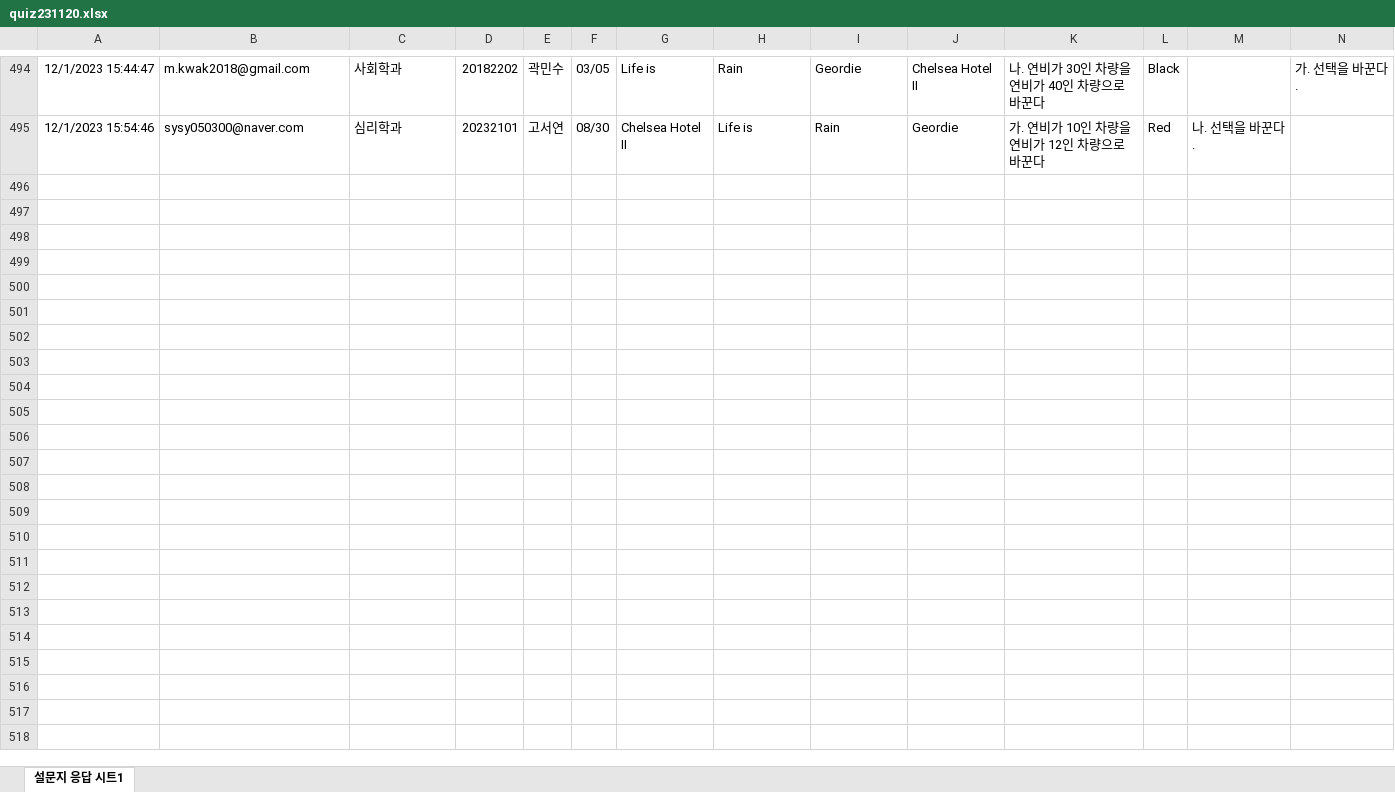
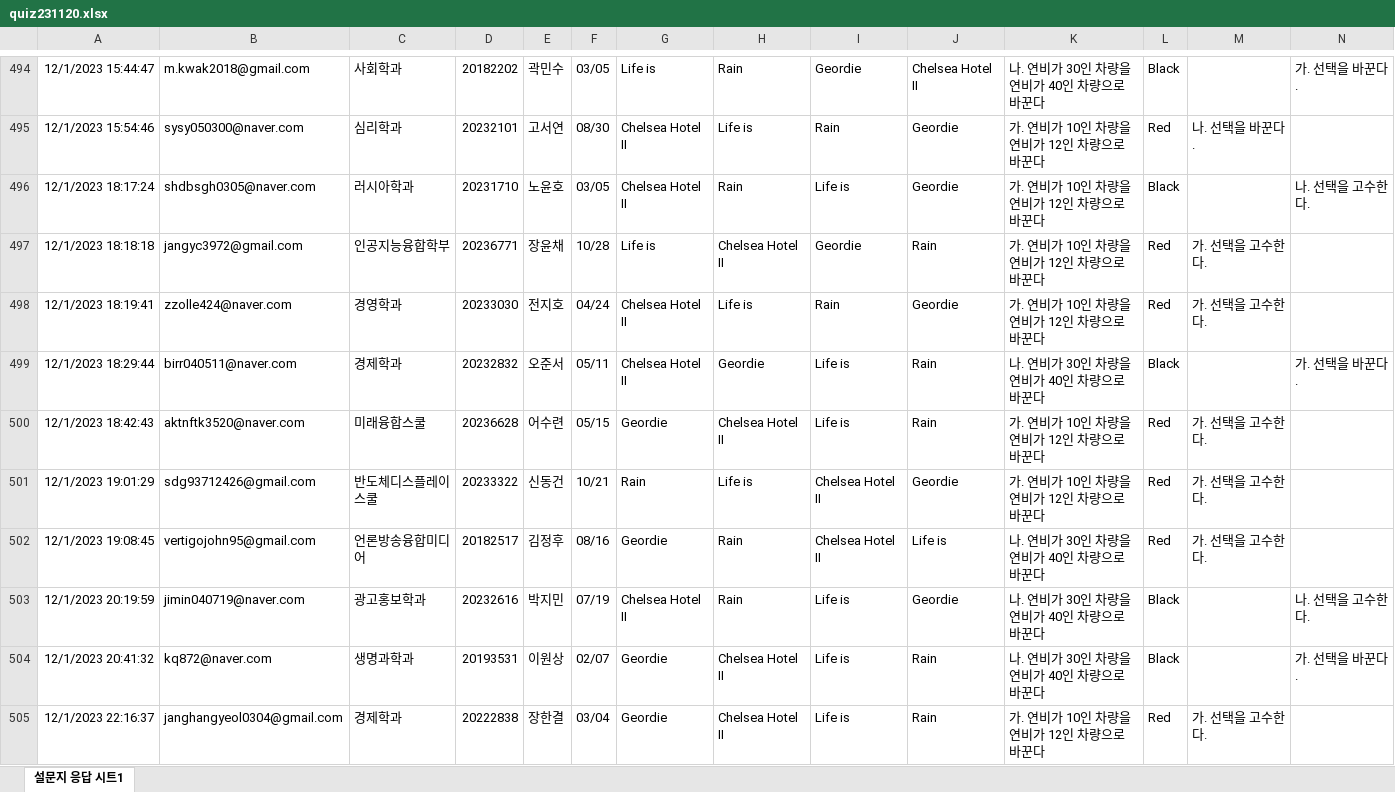
Before and after one commit to kwlee58/class202302, an Excel workbook: R/data/quiz231120.xlsx, sheet 설문지 응답 시트1, drawn as a sheet; only a part is shown, gaps mark what is left out; values as stored, in another font and other column widths than the file's, no borders; the diff covers the shown part only; the diff names each change by its address in the sheet, - before the commit and + after, or states it on an @@ line.

```diff
--- a/R/data/quiz231120.xlsx (sheet 설문지 응답 시트1)
+++ b/R/data/quiz231120.xlsx (sheet 설문지 응답 시트1)
+row 496: 12/1/2023 18:17:24 | shdbsgh0305@naver.com | 러시아학과 | 20231710 | 노윤호 | 03/05 | Chelsea Hotel II | Rain | Life is | Geordie | 가. 연비가 10인 차량을 연비가 12인 차량으로 바꾼다 | Black |  | 나. 선택을 고수한다.
+row 497: 12/1/2023 18:18:18 | jangyc3972@gmail.com | 인공지능융합학부 | 20236771 | 장윤채 | 10/28 | Life is | Chelsea Hotel II | Geordie | Rain | 가. 연비가 10인 차량을 연비가 12인 차량으로 바꾼다 | Red | 가. 선택을 고수한다.
+row 498: 12/1/2023 18:19:41 | zzolle424@naver.com | 경영학과 | 20233030 | 전지호 | 04/24 | Chelsea Hotel II | Life is | Rain | Geordie | 가. 연비가 10인 차량을 연비가 12인 차량으로 바꾼다 | Red | 가. 선택을 고수한다.
+row 499: 12/1/2023 18:29:44 | birr040511@naver.com | 경제학과 | 20232832 | 오준서 | 05/11 | Chelsea Hotel II | Geordie | Life is | Rain | 나. 연비가 30인 차량을 연비가 40인 차량으로 바꾼다 | Black |  | 가. 선택을 바꾼다.
+row 500: 12/1/2023 18:42:43 | aktnftk3520@naver.com | 미래융합스쿨 | 20236628 | 어수련 | 05/15 | Geordie | Chelsea Hotel II | Life is | Rain | 가. 연비가 10인 차량을 연비가 12인 차량으로 바꾼다 | Red | 가. 선택을 고수한다.
+row 501: 12/1/2023 19:01:29 | sdg93712426@gmail.com | 반도체디스플레이스쿨 | 20233322 | 신동건 | 10/21 | Rain | Life is | Chelsea Hotel II | Geordie | 가. 연비가 10인 차량을 연비가 12인 차량으로 바꾼다 | Red | 가. 선택을 고수한다.
+row 502: 12/1/2023 19:08:45 | vertigojohn95@gmail.com | 언론방송융합미디어 | 20182517 | 김정후 | 08/16 | Geordie | Rain | Chelsea Hotel II | Life is | 나. 연비가 30인 차량을 연비가 40인 차량으로 바꾼다 | Red | 가. 선택을 고수한다.
+row 503: 12/1/2023 20:19:59 | jimin040719@naver.com | 광고홍보학과 | 20232616 | 박지민 | 07/19 | Chelsea Hotel II | Rain | Life is | Geordie | 나. 연비가 30인 차량을 연비가 40인 차량으로 바꾼다 | Black |  | 나. 선택을 고수한다.
+row 504: 12/1/2023 20:41:32 | kq872@naver.com | 생명과학과 | 20193531 | 이원상 | 02/07 | Geordie | Chelsea Hotel II | Life is | Rain | 나. 연비가 30인 차량을 연비가 40인 차량으로 바꾼다 | Black |  | 가. 선택을 바꾼다.
+row 505: 12/1/2023 22:16:37 | janghangyeol0304@gmail.com | 경제학과 | 20222838 | 장한결 | 03/04 | Geordie | Chelsea Hotel II | Life is | Rain | 가. 연비가 10인 차량을 연비가 12인 차량으로 바꾼다 | Red | 가. 선택을 고수한다.
```
Also changed, not shown: 38 added rows elsewhere in this sheet, R/data/quiz231120_tmp.xlsx, 17 other files.
